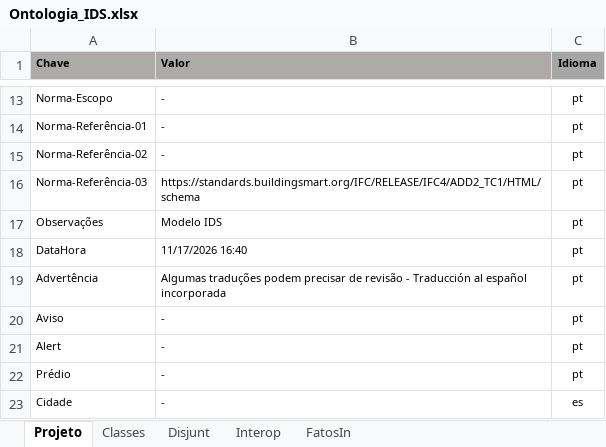
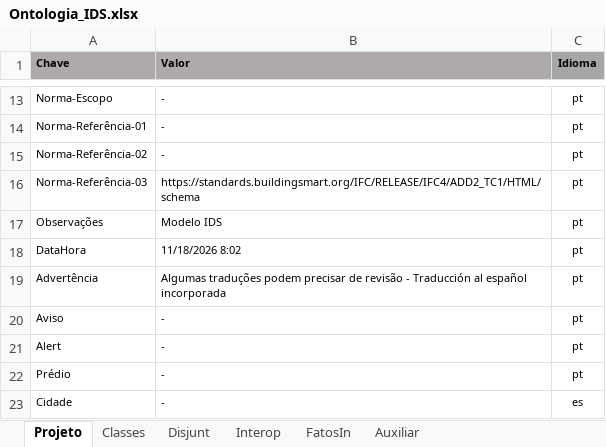
Before and after one commit to JLMenegotto/OntologiaBIM, an Excel workbook: Versão5/BIM/Ontologia_IDS.xlsx, sheet Projeto, drawn as a sheet; only a part is shown, gaps mark what is left out; values as stored, in another font and other column widths than the file's, no borders; the diff names each change by its address in the sheet, - before the commit and + after, or states it on an @@ line.

```diff
--- a/Versão5/BIM/Ontologia_IDS.xlsx (sheet Projeto)
+++ b/Versão5/BIM/Ontologia_IDS.xlsx (sheet Projeto)
+sheet tab: Auxiliar
-B18 (Valor): 11/17/2026 16:40
+B18 (Valor): 11/18/2026 8:02
```
Also changed, not shown: sheet FatosIn, formulas that keep their value.
